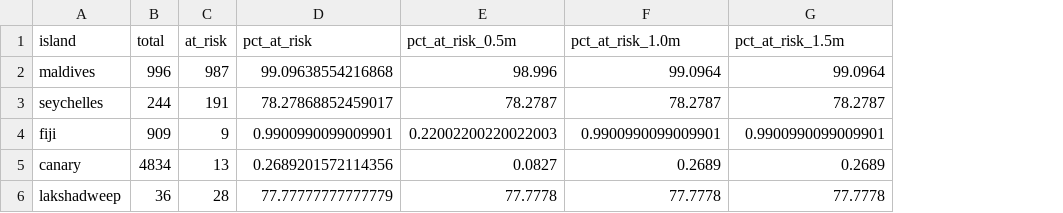
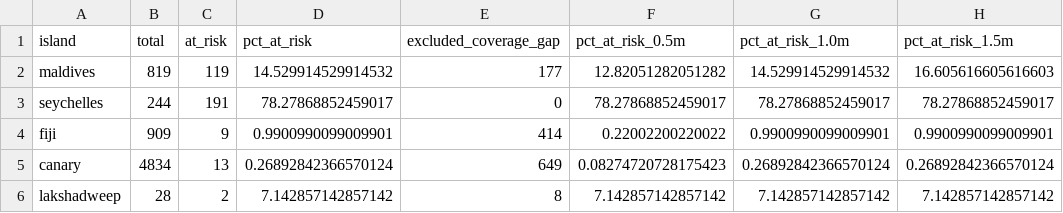
Before and after one commit to sakshimaske303-commits/DOUBLE-JEOPARDY, a CSV file: data/slr_exposure_summary.csv, drawn as a sheet; addresses are those after the commit; the diff names each change by its address in the sheet, - before the commit and + after, or states it on an @@ line.

```diff
--- a/data/slr_exposure_summary.csv
+++ b/data/slr_exposure_summary.csv
+column E (excluded_coverage_gap), rows 2-6: 177 | 0 | 414 | 649 | 8
-B2 (total): 996
+B2 (total): 819
-C2 (at_risk): 987
+C2 (at_risk): 119
-D2 (pct_at_risk): 99.09638554216868
+D2 (pct_at_risk): 14.529914529914532
-F2 (pct_at_risk_0.5m): 98.996
+F2 (pct_at_risk_0.5m): 12.82051282051282
-G2 (pct_at_risk_1.0m): 99.0964
+G2 (pct_at_risk_1.0m): 14.529914529914532
-H2 (pct_at_risk_1.5m): 99.0964
+H2 (pct_at_risk_1.5m): 16.605616605616603
-F3 (pct_at_risk_0.5m): 78.2787
+F3 (pct_at_risk_0.5m): 78.27868852459017
-G3 (pct_at_risk_1.0m): 78.2787
+G3 (pct_at_risk_1.0m): 78.27868852459017
-H3 (pct_at_risk_1.5m): 78.2787
+H3 (pct_at_risk_1.5m): 78.27868852459017
-F4 (pct_at_risk_0.5m): 0.22002200220022003
+F4 (pct_at_risk_0.5m): 0.22002200220022
-D5 (pct_at_risk): 0.2689201572114356
+D5 (pct_at_risk): 0.26892842366570124
-F5 (pct_at_risk_0.5m): 0.0827
+F5 (pct_at_risk_0.5m): 0.08274720728175423
-G5 (pct_at_risk_1.0m): 0.2689
+G5 (pct_at_risk_1.0m): 0.26892842366570124
-H5 (pct_at_risk_1.5m): 0.2689
+H5 (pct_at_risk_1.5m): 0.26892842366570124
-B6 (total): 36
+B6 (total): 28
-C6 (at_risk): 28
+C6 (at_risk): 2
-D6 (pct_at_risk): 77.77777777777779
+D6 (pct_at_risk): 7.142857142857142
-F6 (pct_at_risk_0.5m): 77.7778
+F6 (pct_at_risk_0.5m): 7.142857142857142
-G6 (pct_at_risk_1.0m): 77.7778
+G6 (pct_at_risk_1.0m): 7.142857142857142
-H6 (pct_at_risk_1.5m): 77.7778
+H6 (pct_at_risk_1.5m): 7.142857142857142
```
Also changed, not shown: data/settlement_elevations_full/lakshadweep.csv, data/settlement_elevations_full/maldives.csv, 31 other files.
